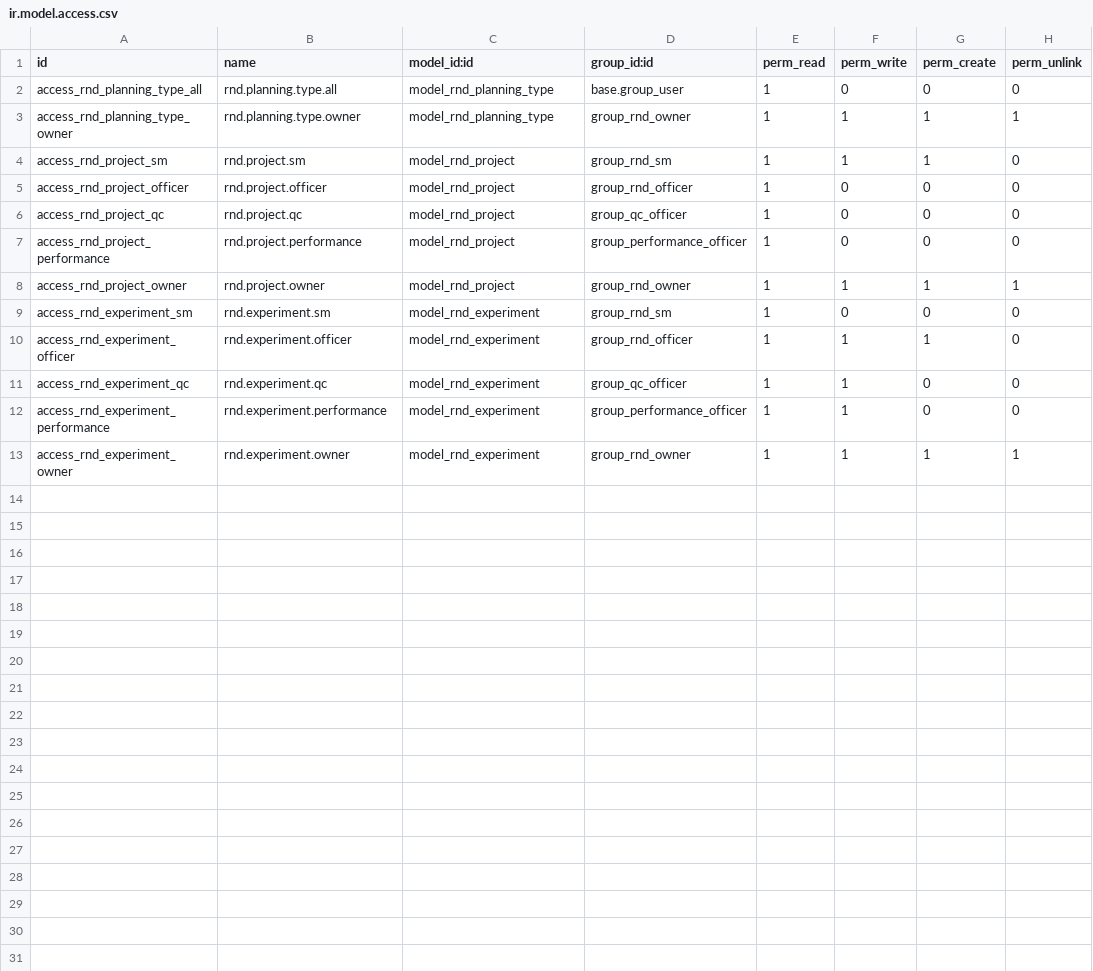
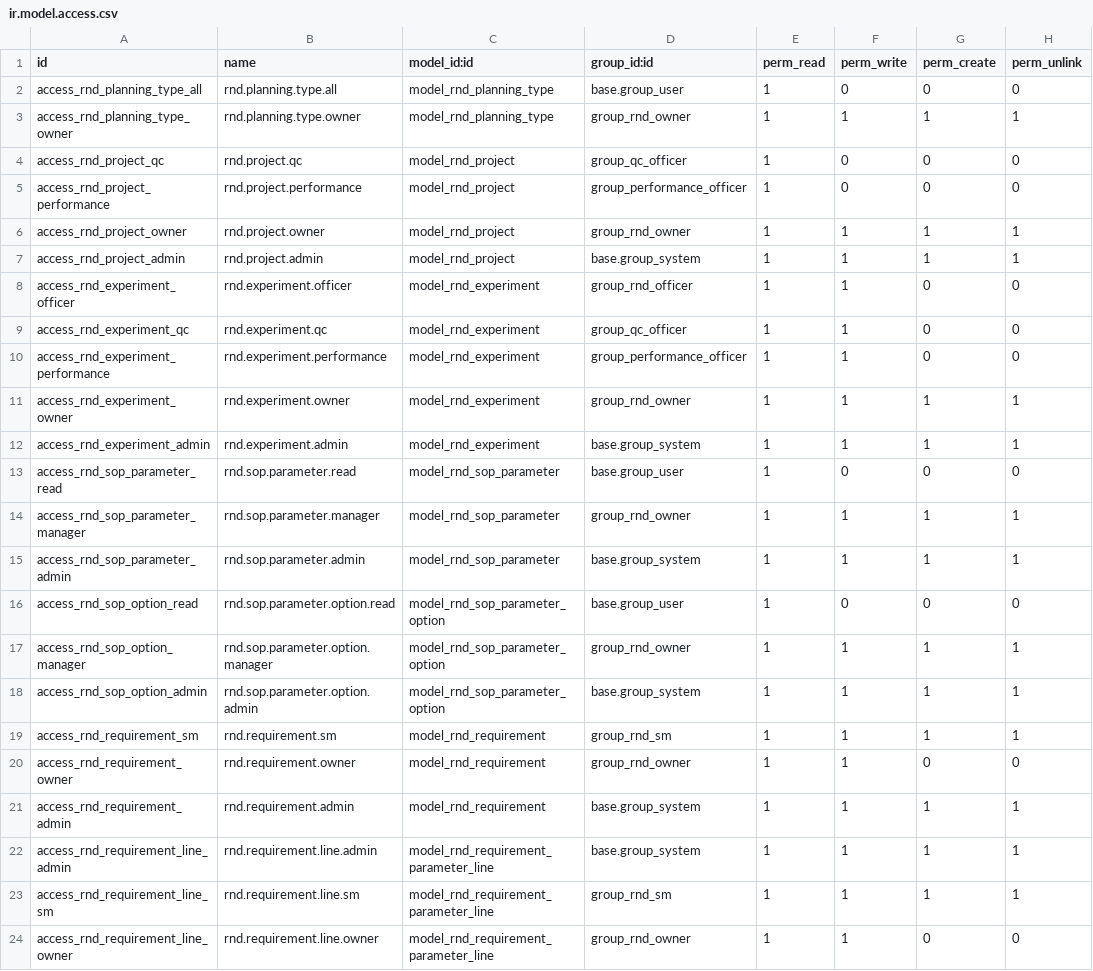
Before and after one commit to RSD-Polymers/rsdpolymers-odoo-addons, a CSV file: rnd_workflow/security/ir.model.access.csv, drawn as a sheet.

```diff
--- a/rnd_workflow/security/ir.model.access.csv
+++ b/rnd_workflow/security/ir.model.access.csv
@@ -3,4 +3,2 @@ access_rnd_planning_type_all,rnd.planning.type.all,model_rnd_planning_type,base.
 access_rnd_planning_type_owner,rnd.planning.type.owner,model_rnd_planning_type,group_rnd_owner,1,1,1,1
-access_rnd_project_sm,rnd.project.sm,model_rnd_project,group_rnd_sm,1,1,1,0
-access_rnd_project_officer,rnd.project.officer,model_rnd_project,group_rnd_officer,1,0,0,0
 access_rnd_project_qc,rnd.project.qc,model_rnd_project,group_qc_officer,1,0,0,0
@@ -8,4 +6,4 @@ access_rnd_project_performance,rnd.project.performance,model_rnd_project,group_p
 access_rnd_project_owner,rnd.project.owner,model_rnd_project,group_rnd_owner,1,1,1,1
-access_rnd_experiment_sm,rnd.experiment.sm,model_rnd_experiment,group_rnd_sm,1,0,0,0
-access_rnd_experiment_officer,rnd.experiment.officer,model_rnd_experiment,group_rnd_officer,1,1,1,0
+access_rnd_project_admin,rnd.project.admin,model_rnd_project,base.group_system,1,1,1,1
+access_rnd_experiment_officer,rnd.experiment.officer,model_rnd_experiment,group_rnd_officer,1,1,0,0
 access_rnd_experiment_qc,rnd.experiment.qc,model_rnd_experiment,group_qc_officer,1,1,0,0
@@ -13 +11,14 @@ access_rnd_experiment_performance,rnd.experiment.performance,model_rnd_experimen
 access_rnd_experiment_owner,rnd.experiment.owner,model_rnd_experiment,group_rnd_owner,1,1,1,1
+access_rnd_experiment_admin,rnd.experiment.admin,model_rnd_experiment,base.group_system,1,1,1,1
+access_rnd_sop_parameter_read,rnd.sop.parameter.read,model_rnd_sop_parameter,base.group_user,1,0,0,0
+access_rnd_sop_parameter_manager,rnd.sop.parameter.manager,model_rnd_sop_parameter,group_rnd_owner,1,1,1,1
+access_rnd_sop_parameter_admin,rnd.sop.parameter.admin,model_rnd_sop_parameter,base.group_system,1,1,1,1
+access_rnd_sop_option_read,rnd.sop.parameter.option.read,model_rnd_sop_parameter_option,base.group_user,1,0,0,0
+access_rnd_sop_option_manager,rnd.sop.parameter.option.manager,model_rnd_sop_parameter_option,group_rnd_owner,1,1,1,1
+access_rnd_sop_option_admin,rnd.sop.parameter.option.admin,model_rnd_sop_parameter_option,base.group_system,1,1,1,1
+access_rnd_requirement_sm,rnd.requirement.sm,model_rnd_requirement,group_rnd_sm,1,1,1,1
+access_rnd_requirement_owner,rnd.requirement.owner,model_rnd_requirement,group_rnd_owner,1,1,0,0
+access_rnd_requirement_admin,rnd.requirement.admin,model_rnd_requirement,base.group_system,1,1,1,1
+access_rnd_requirement_line_admin,rnd.requirement.line.admin,model_rnd_requirement_parameter_line,base.group_system,1,1,1,1
+access_rnd_requirement_line_sm,rnd.requirement.line.sm,model_rnd_requirement_parameter_line,group_rnd_sm,1,1,1,1
+access_rnd_requirement_line_owner,rnd.requirement.line.owner,model_rnd_requirement_parameter_line,group_rnd_owner,1,1,0,0
```
Also changed, not shown: 18 other files.
